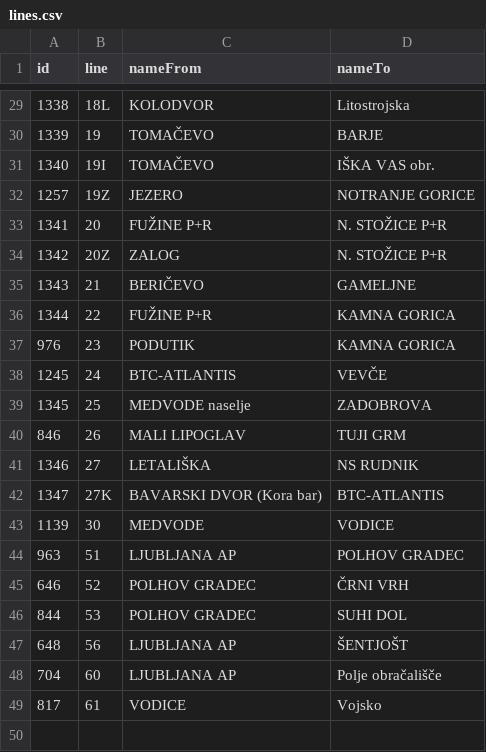
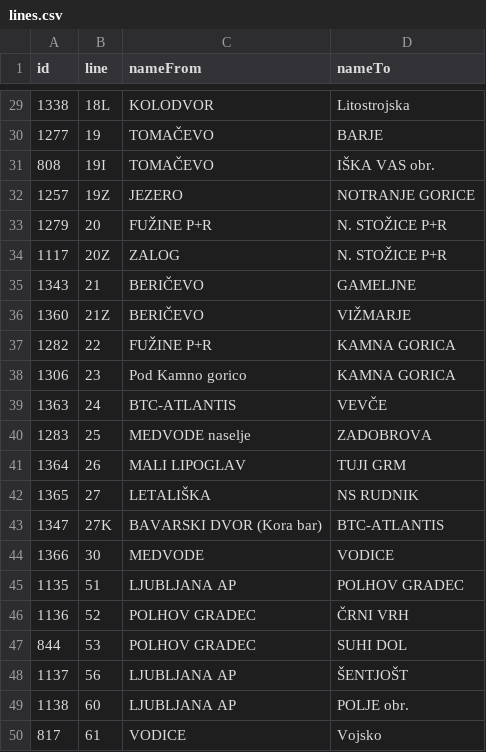
Before and after one commit to openstreetmap-si/bus-routes-osm-lpp, a CSV file: data/lpp/lines.csv, drawn as a sheet; only a part is shown, gaps mark what is left out; the diff covers the shown part only.

```diff
--- a/data/lpp/lines.csv
+++ b/data/lpp/lines.csv
@@ -29,21 +29,22 @@
 1338,18L,KOLODVOR,Litostrojska
-1339,19,TOMAČEVO,BARJE
-1340,19I,TOMAČEVO,IŠKA VAS obr.
+1277,19,TOMAČEVO,BARJE
+808,19I,TOMAČEVO,IŠKA VAS obr.
 1257,19Z,JEZERO,NOTRANJE GORICE
-1341,20,FUŽINE P+R,N. STOŽICE P+R
-1342,20Z,ZALOG,N. STOŽICE P+R
+1279,20,FUŽINE P+R,N. STOŽICE P+R
+1117,20Z,ZALOG,N. STOŽICE P+R
 1343,21,BERIČEVO,GAMELJNE
-1344,22,FUŽINE P+R,KAMNA GORICA
-976,23,PODUTIK,KAMNA GORICA
-1245,24,BTC-ATLANTIS,VEVČE
-1345,25,MEDVODE naselje,ZADOBROVA
-846,26,MALI LIPOGLAV,TUJI GRM
-1346,27,LETALIŠKA,NS RUDNIK
+1360,21Z,BERIČEVO,VIŽMARJE
+1282,22,FUŽINE P+R,KAMNA GORICA
+1306,23,Pod Kamno gorico,KAMNA GORICA
+1363,24,BTC-ATLANTIS,VEVČE
+1283,25,MEDVODE naselje,ZADOBROVA
+1364,26,MALI LIPOGLAV,TUJI GRM
+1365,27,LETALIŠKA,NS RUDNIK
 1347,27K,BAVARSKI DVOR (Kora bar),BTC-ATLANTIS
-1139,30,MEDVODE,VODICE
-963,51,LJUBLJANA AP,POLHOV GRADEC
-646,52,POLHOV GRADEC,ČRNI VRH
+1366,30,MEDVODE,VODICE
+1135,51,LJUBLJANA AP,POLHOV GRADEC
+1136,52,POLHOV GRADEC,ČRNI VRH
 844,53,POLHOV GRADEC,SUHI DOL
-648,56,LJUBLJANA AP,ŠENTJOŠT
-704,60,LJUBLJANA AP,Polje obračališče
+1137,56,LJUBLJANA AP,ŠENTJOŠT
+1138,60,LJUBLJANA AP,POLJE obr.
 817,61,VODICE,Vojsko
```
Also changed, not shown: 28 edited cells elsewhere in this file, data/lpp/lines_stops.csv.
